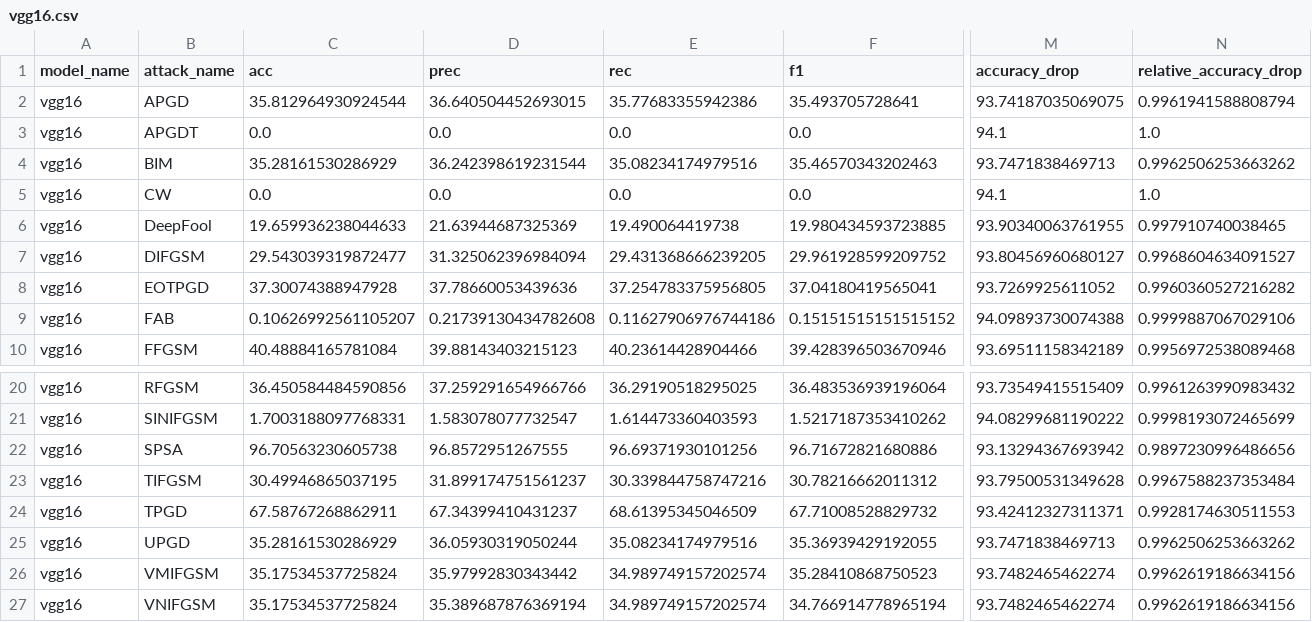
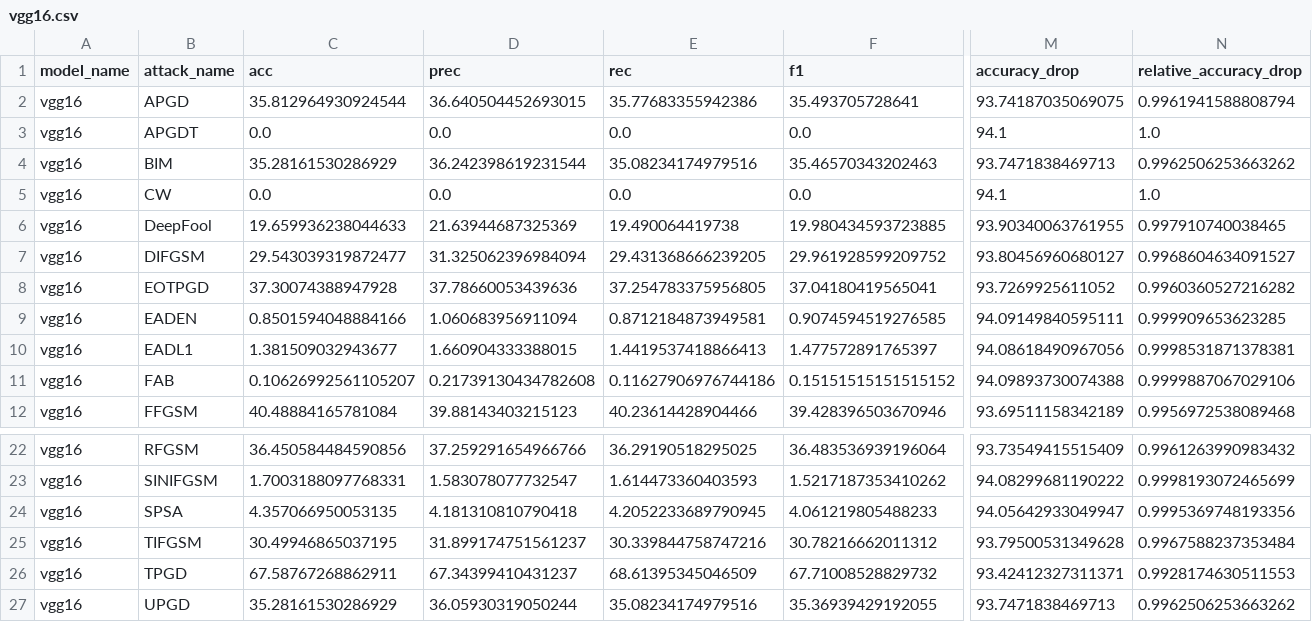
Before and after one commit to BRUT4LxD/sem-vi-code, a CSV file: results/attacks/imagenette_models/vgg16.csv, drawn as a sheet; only a part is shown, gaps mark what is left out; the shorter side is filled out with more unchanged rows; addresses are those after the commit; rows hold the shown columns only; the diff covers the shown part only; the diff names each change by its address in the sheet, - before the commit and + after, or states it on an @@ line.

```diff
--- a/results/attacks/imagenette_models/vgg16.csv
+++ b/results/attacks/imagenette_models/vgg16.csv
+row 9: vgg16 | EADEN | 0.8501594048884166 | 1.060683956911094 | 0.8712184873949581 | 0.9074594519276585 | 94.09149840595111 | 0.999909653623285
+row 10: vgg16 | EADL1 | 1.381509032943677 | 1.660904333388015 | 1.4419537418866413 | 1.477572891765397 | 94.08618490967056 | 0.9998531871378381
-C24 (acc): 96.70563230605738
+C24 (acc): 4.357066950053135
-D24 (prec): 96.8572951267555
+D24 (prec): 4.181310810790418
-E24 (rec): 96.69371930101256
+E24 (rec): 4.2052233689790945
-F24 (f1): 96.71672821680886
+F24 (f1): 4.061219805488233
-M24 (accuracy_drop): 93.13294367693942
+M24 (accuracy_drop): 94.05642933049947
-N24 (relative_accuracy_drop): 0.9897230996486656
+N24 (relative_accuracy_drop): 0.9995369748193356
```
Also changed, not shown: 2 edited cells elsewhere in this file, results/attacks/imagenette_models/densenet121.csv, results/attacks/imagenette_models/efficientnet_b0.csv, 13 other files.
